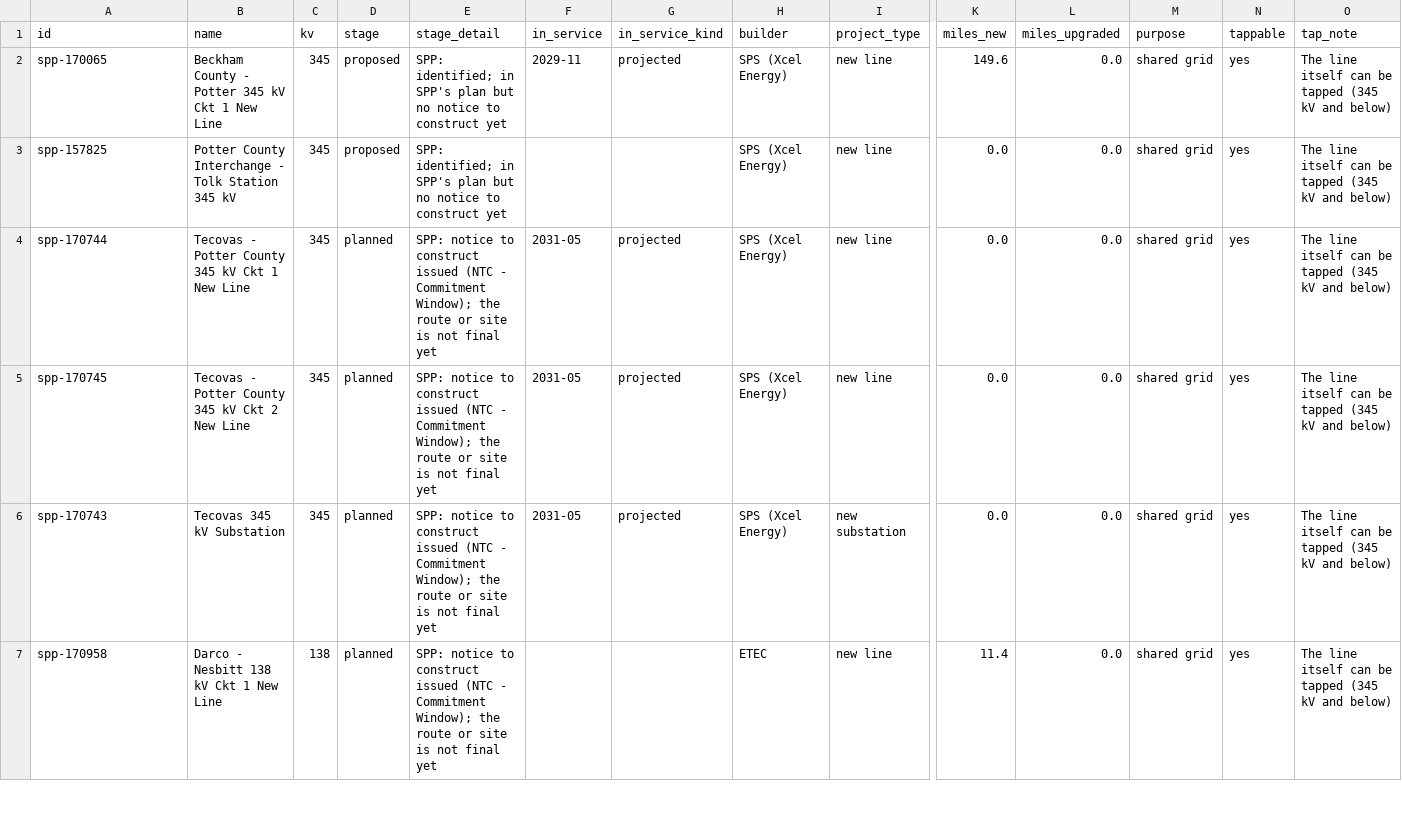
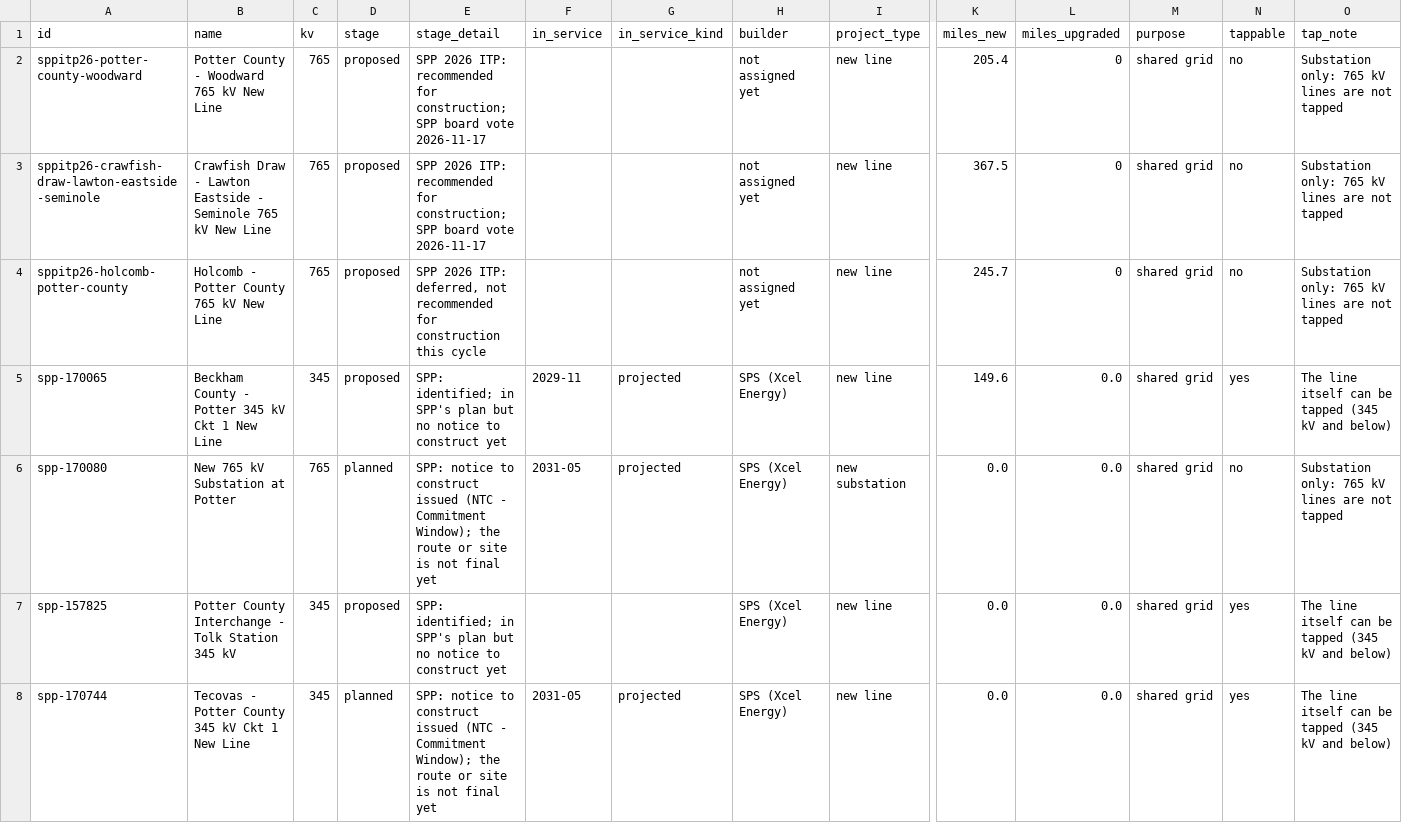
Before and after one commit to jaidensuthar-collab/shinepro-demo, a CSV file: k2-line-watch/web/exports/k2-spp-texas-lines.csv, drawn as a sheet; only a part is shown, gaps mark what is left out; the shorter side is filled out with more unchanged rows; rows hold the shown columns only; the diff names each change by its address in the sheet, - before the commit and + after, or states it on an @@ line.

```diff
--- a/k2-line-watch/web/exports/k2-spp-texas-lines.csv
+++ b/k2-line-watch/web/exports/k2-spp-texas-lines.csv
+row 2: sppitp26-potter-county-woodward | Potter County - Woodward 765 kV New Line | 765 | proposed | SPP 2026 ITP: recommended for construction; SPP board vote 2026-11-17 |  |  | not assigned yet | new line | 205.4 | 0 | shared grid | no | Substation only: 765 kV lines are not tapped
+row 3: sppitp26-crawfish-draw-lawton-eastside-seminole | Crawfish Draw - Lawton Eastside - Seminole 765 kV New Line | 765 | proposed | SPP 2026 ITP: recommended for construction; SPP board vote 2026-11-17 |  |  | not assigned yet | new line | 367.5 | 0 | shared grid | no | Substation only: 765 kV lines are not tapped
+row 4: sppitp26-holcomb-potter-county | Holcomb - Potter County 765 kV New Line | 765 | proposed | SPP 2026 ITP: deferred, not recommended for construction this cycle |  |  | not assigned yet | new line | 245.7 | 0 | shared grid | no | Substation only: 765 kV lines are not tapped
+row 6: spp-170080 | New 765 kV Substation at Potter | 765 | planned | SPP: notice to construct issued (NTC - Commitment Window); the route or site is not final yet | 2031-05 | projected | SPS (Xcel Energy) | new substation | 0.0 | 0.0 | shared grid | no | Substation only: 765 kV lines are not tapped
```
Also changed, not shown: k2-line-watch/web/exports/k2-all-substations.csv, k2-line-watch/web/exports/k2-oklahoma-lines.csv, 25 other files.
